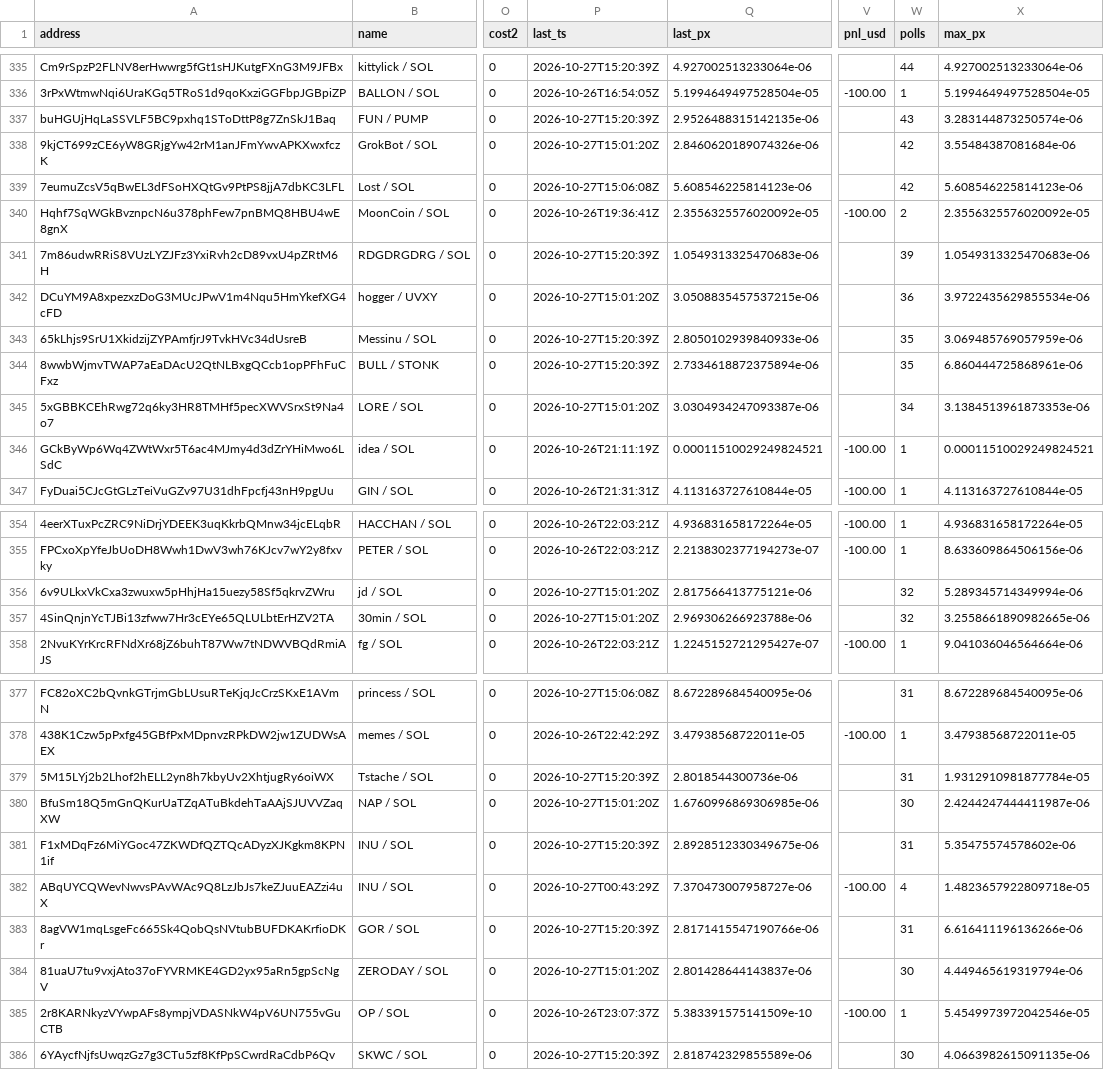
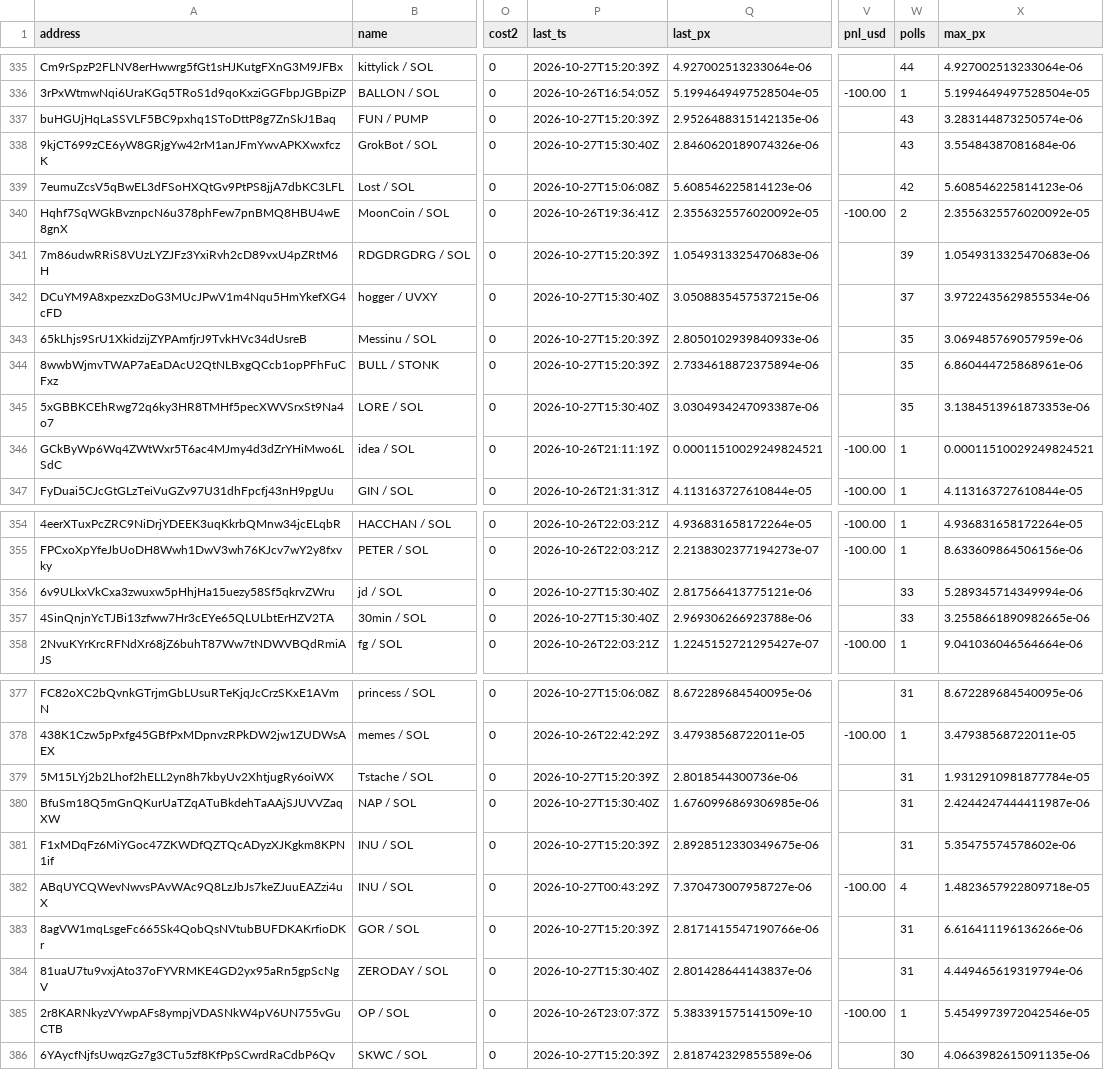
Before and after one commit to westphal03/meme-scanner, a CSV file: data/double_book.csv, drawn as a sheet; only a part is shown, gaps mark what is left out; the diff covers the shown part only; the diff names each change by its address in the sheet, - before the commit and + after, or states it on an @@ line.

```diff
--- a/data/double_book.csv
+++ b/data/double_book.csv
-P338 (last_ts): 2026-10-27T15:01:20Z
+P338 (last_ts): 2026-10-27T15:30:40Z
-W338 (polls): 42
+W338 (polls): 43
-P342 (last_ts): 2026-10-27T15:01:20Z
+P342 (last_ts): 2026-10-27T15:30:40Z
-W342 (polls): 36
+W342 (polls): 37
-P345 (last_ts): 2026-10-27T15:01:20Z
+P345 (last_ts): 2026-10-27T15:30:40Z
-W345 (polls): 34
+W345 (polls): 35
-P356:P357 (last_ts): 2026-10-27T15:01:20Z
+P356:P357 (last_ts): 2026-10-27T15:30:40Z
-W356:W357 (polls): 32
+W356:W357 (polls): 33
-P380 (last_ts): 2026-10-27T15:01:20Z
+P380 (last_ts): 2026-10-27T15:30:40Z
-W380 (polls): 30
+W380 (polls): 31
-P384 (last_ts): 2026-10-27T15:01:20Z
+P384 (last_ts): 2026-10-27T15:30:40Z
-W384 (polls): 30
+W384 (polls): 31
```
Also changed, not shown: 45 edited cells elsewhere in this file, 6 other files.
